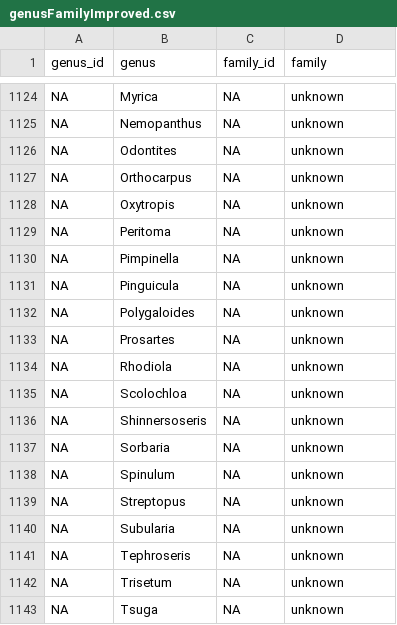
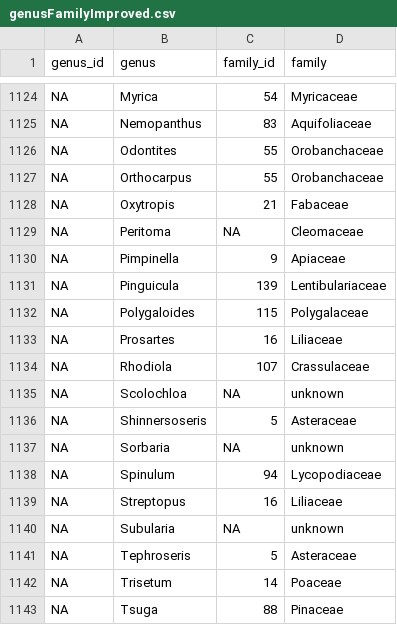
Before and after one commit to stuartWagenius/mnPlas, a CSV file: raw/genusFamilyImproved.csv, drawn as a sheet; only a part is shown, gaps mark what is left out; the diff covers the shown part only; the diff names each change by its address in the sheet, - before the commit and + after, or states it on an @@ line.

Commit message:
update raw/genusFamilyImproved.csv manual entry from www.minnesotawildflowers.info

```diff
--- a/raw/genusFamilyImproved.csv
+++ b/raw/genusFamilyImproved.csv
-C1124 (family_id): NA
+C1124 (family_id): 54
-D1124 (family): unknown
+D1124 (family): Myricaceae
-C1125 (family_id): NA
+C1125 (family_id): 83
-D1125 (family): unknown
+D1125 (family): Aquifoliaceae
-C1126:C1127 (family_id): NA
+C1126:C1127 (family_id): 55
-D1126:D1127 (family): unknown
+D1126:D1127 (family): Orobanchaceae
-C1128 (family_id): NA
+C1128 (family_id): 21
-D1128 (family): unknown
+D1128 (family): Fabaceae
-D1129 (family): unknown
+D1129 (family): Cleomaceae
-C1130 (family_id): NA
+C1130 (family_id): 9
-D1130 (family): unknown
+D1130 (family): Apiaceae
-C1131 (family_id): NA
+C1131 (family_id): 139
-D1131 (family): unknown
+D1131 (family): Lentibulariaceae
-C1132 (family_id): NA
+C1132 (family_id): 115
-D1132 (family): unknown
+D1132 (family): Polygalaceae
-C1133 (family_id): NA
+C1133 (family_id): 16
-D1133 (family): unknown
+D1133 (family): Liliaceae
-C1134 (family_id): NA
+C1134 (family_id): 107
-D1134 (family): unknown
+D1134 (family): Crassulaceae
-C1136 (family_id): NA
+C1136 (family_id): 5
-D1136 (family): unknown
+D1136 (family): Asteraceae
-C1138 (family_id): NA
+C1138 (family_id): 94
-D1138 (family): unknown
+D1138 (family): Lycopodiaceae
-C1139 (family_id): NA
+C1139 (family_id): 16
-D1139 (family): unknown
+D1139 (family): Liliaceae
-C1141 (family_id): NA
+C1141 (family_id): 5
-D1141 (family): unknown
+D1141 (family): Asteraceae
-C1142 (family_id): NA
+C1142 (family_id): 14
-D1142 (family): unknown
+D1142 (family): Poaceae
-C1143 (family_id): NA
+C1143 (family_id): 88
-D1143 (family): unknown
+D1143 (family): Pinaceae
```
Also changed, not shown: 1 removed row and 65 edited cells elsewhere in this file.
